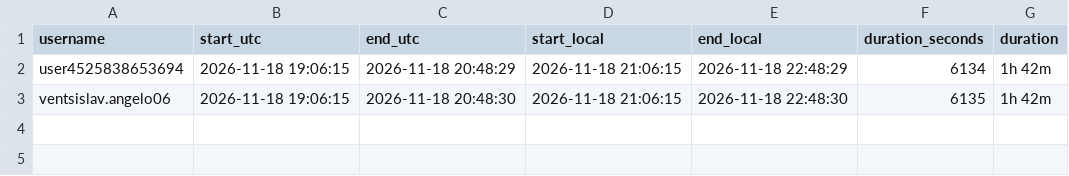
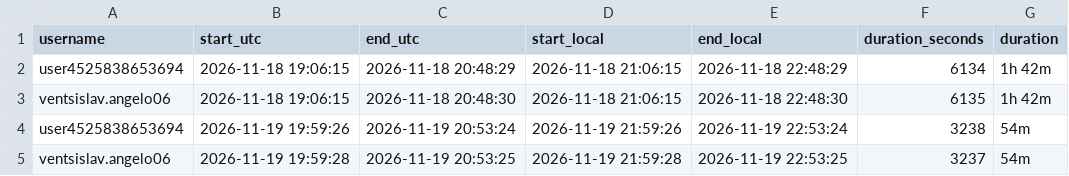
Before and after one commit to kiwimothek/chikago-live-monitor, a CSV file: live_history.csv, drawn as a sheet; the diff names each change by its address in the sheet, - before the commit and + after, or states it on an @@ line.

```diff
--- a/live_history.csv
+++ b/live_history.csv
+row 4: user4525838653694 | 2026-11-19 19:59:26 | 2026-11-19 20:53:24 | 2026-11-19 21:59:26 | 2026-11-19 22:53:24 | 3238 | 54m
+row 5: ventsislav.angelo06 | 2026-11-19 19:59:28 | 2026-11-19 20:53:25 | 2026-11-19 21:59:28 | 2026-11-19 22:53:25 | 3237 | 54m
```
Also changed, not shown: 1 other file.
